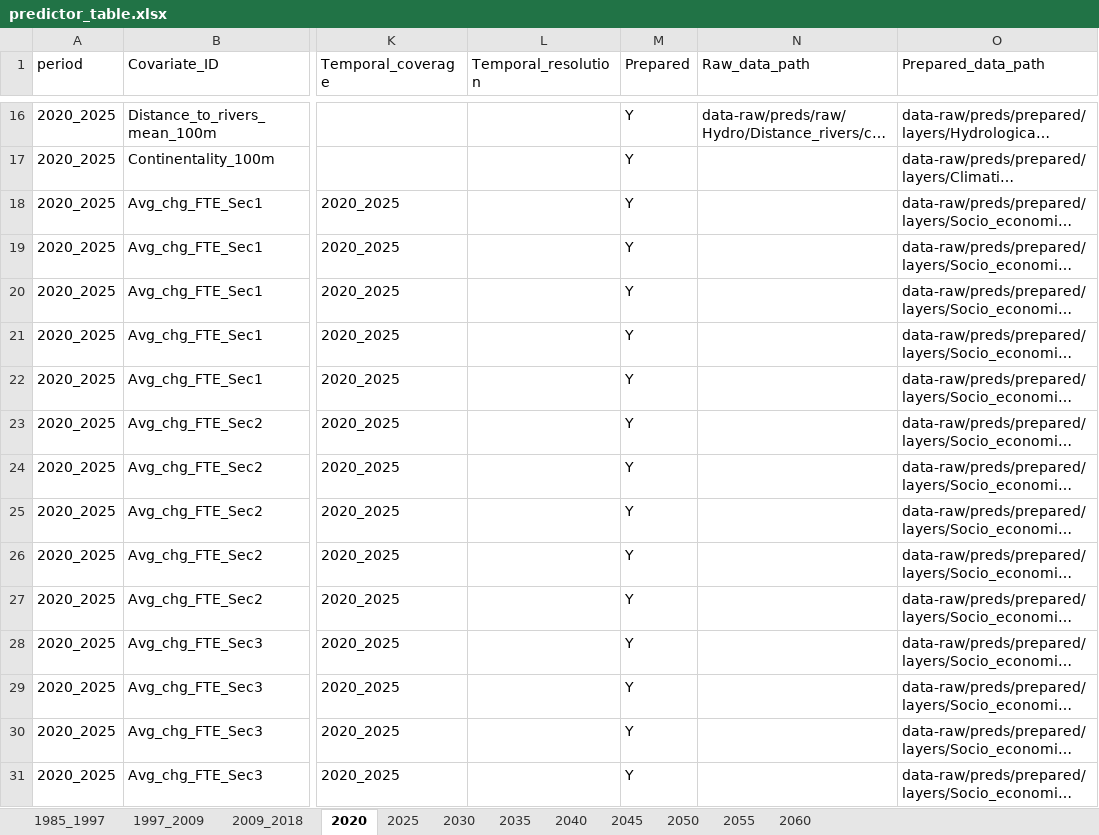
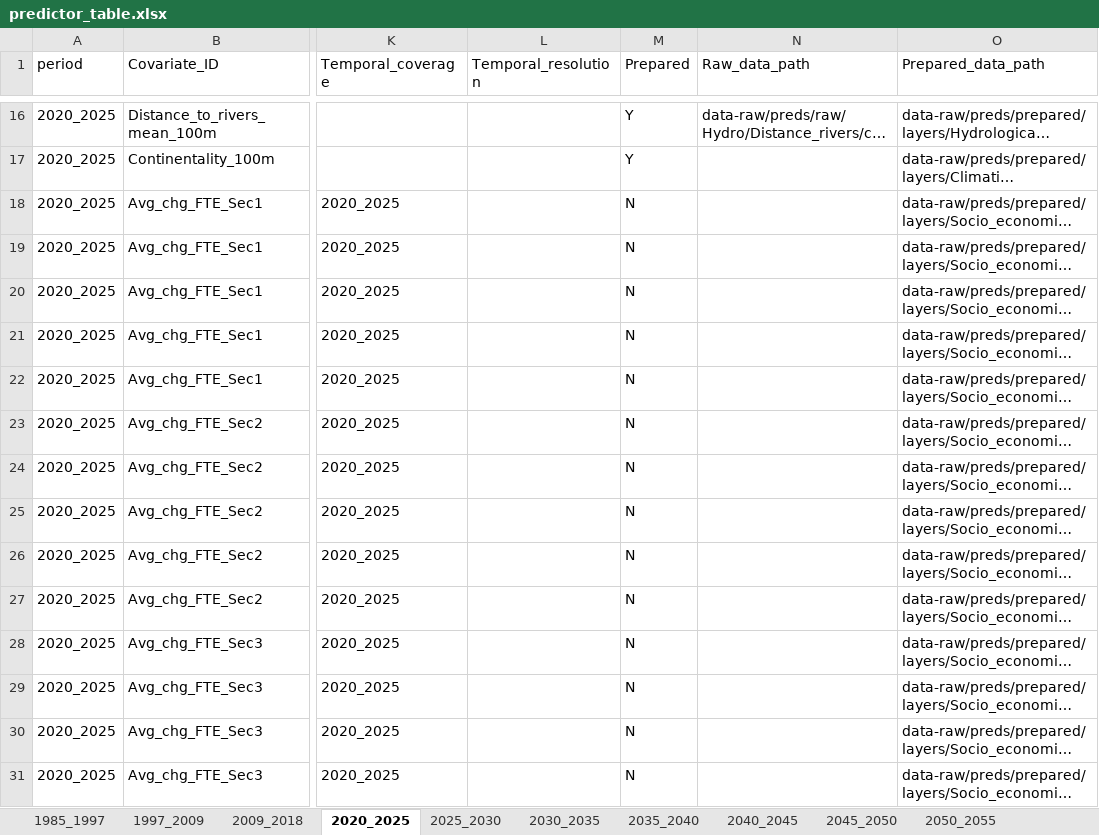
Before and after one commit to ethzplus/evoland-plus-legacy, an Excel workbook: tools/predictor_table.xlsx, sheet 2020_2025, drawn as a sheet; only a part is shown, gaps mark what is left out; long unchanged cells end in …; values as stored, in another font and other column widths than the file's, no borders; table styles not drawn; the diff covers the shown part only; the diff names each change by its address in the sheet, - before the commit and + after, or states it on an @@ line.

```diff
--- a/tools/predictor_table.xlsx (sheet 2020_2025)
+++ b/tools/predictor_table.xlsx (sheet 2020_2025)
-sheet tab: 2020
+sheet tab: 2020_2025
-sheet tab: 2025
+sheet tab: 2025_2030
-sheet tab: 2030
+sheet tab: 2030_2035
-sheet tab: 2035
+sheet tab: 2035_2040
-sheet tab: 2040
+sheet tab: 2040_2045
-sheet tab: 2045
+sheet tab: 2045_2050
-sheet tab: 2050
+sheet tab: 2050_2055
-M18:M31 (Prepared): Y
+M18:M31 (Prepared): N
```
Also changed, not shown: 16 edited cells elsewhere in this sheet, sheet 1985_1997, sheet 1997_2009, sheet 2009_2018, sheet 2025_2030, sheet 2030_2035, sheet 2035_2040, 5 more sheets, other sheet tabs, 1 other file.
